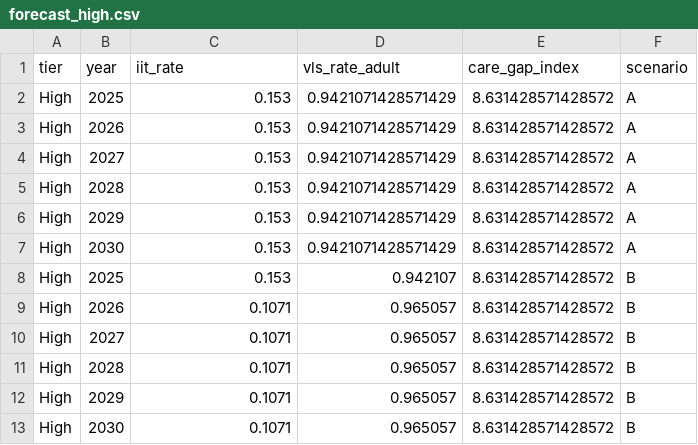
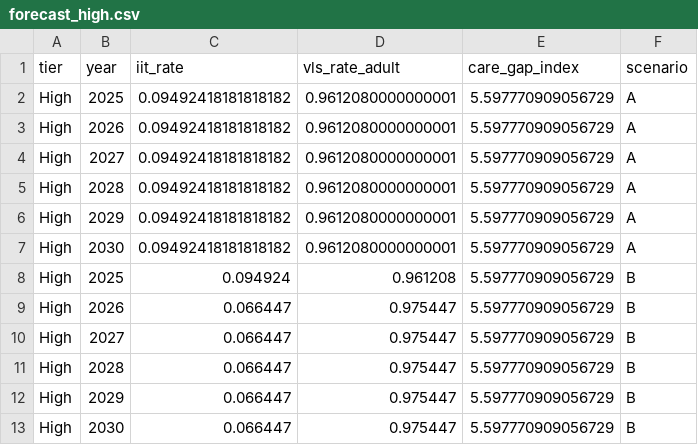
Before and after one commit to Daniellamuli/Phase-5-HIV-Care-Gap-AI, a CSV file: data/processed/forecast_high.csv, drawn as a sheet.

```diff
--- a/data/processed/forecast_high.csv
+++ b/data/processed/forecast_high.csv
@@ -1,13 +1,13 @@
 tier,year,iit_rate,vls_rate_adult,care_gap_index,scenario
-High,2025,0.153,0.9421071428571429,8.631428571428572,A
-High,2026,0.153,0.9421071428571429,8.631428571428572,A
-High,2027,0.153,0.9421071428571429,8.631428571428572,A
-High,2028,0.153,0.9421071428571429,8.631428571428572,A
-High,2029,0.153,0.9421071428571429,8.631428571428572,A
-High,2030,0.153,0.9421071428571429,8.631428571428572,A
-High,2025,0.153,0.942107,8.631428571428572,B
-High,2026,0.1071,0.965057,8.631428571428572,B
-High,2027,0.1071,0.965057,8.631428571428572,B
-High,2028,0.1071,0.965057,8.631428571428572,B
-High,2029,0.1071,0.965057,8.631428571428572,B
-High,2030,0.1071,0.965057,8.631428571428572,B
+High,2025,0.09492418181818182,0.9612080000000001,5.597770909056729,A
+High,2026,0.09492418181818182,0.9612080000000001,5.597770909056729,A
+High,2027,0.09492418181818182,0.9612080000000001,5.597770909056729,A
+High,2028,0.09492418181818182,0.9612080000000001,5.597770909056729,A
+High,2029,0.09492418181818182,0.9612080000000001,5.597770909056729,A
+High,2030,0.09492418181818182,0.9612080000000001,5.597770909056729,A
+High,2025,0.094924,0.961208,5.597770909056729,B
+High,2026,0.066447,0.975447,5.597770909056729,B
+High,2027,0.066447,0.975447,5.597770909056729,B
+High,2028,0.066447,0.975447,5.597770909056729,B
+High,2029,0.066447,0.975447,5.597770909056729,B
+High,2030,0.066447,0.975447,5.597770909056729,B
```
Also changed, not shown: data/processed/county_comparison.csv, data/processed/county_profiles.csv, 11 other files.
